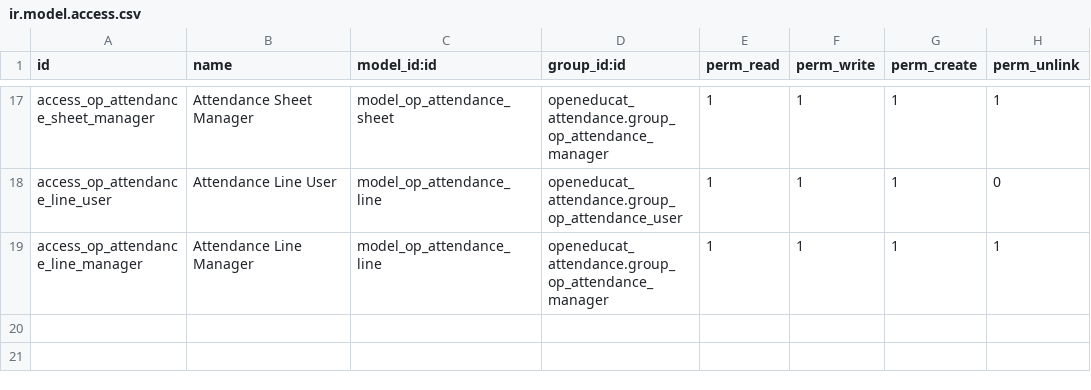
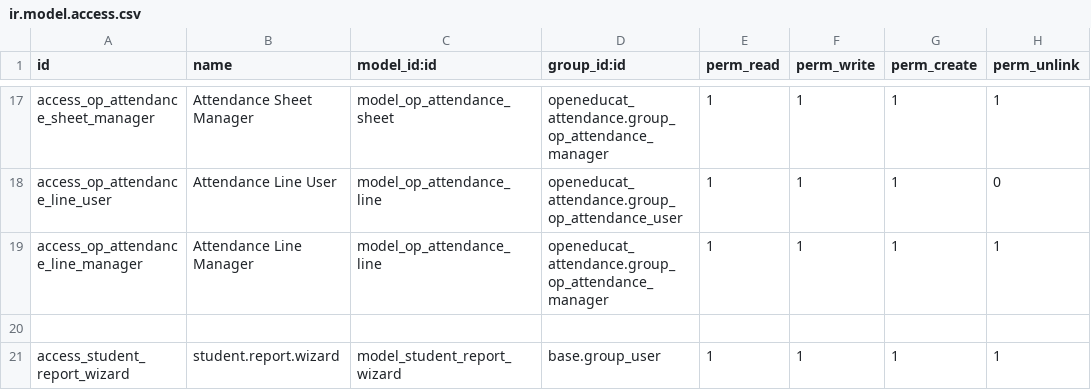
Before and after one commit to misha-solntcev/My-OpenEduCat, a CSV file: openeducat_attendance/security/ir.model.access.csv, drawn as a sheet; only a part is shown, gaps mark what is left out; the diff names each change by its address in the sheet, - before the commit and + after, or states it on an @@ line.

```diff
--- a/openeducat_attendance/security/ir.model.access.csv
+++ b/openeducat_attendance/security/ir.model.access.csv
+row 20: (empty)
+row 21: access_student_report_wizard | student.report.wizard | model_student_report_wizard | base.group_user | 1 | 1 | 1 | 1
```
Also changed, not shown: 8 other files.
